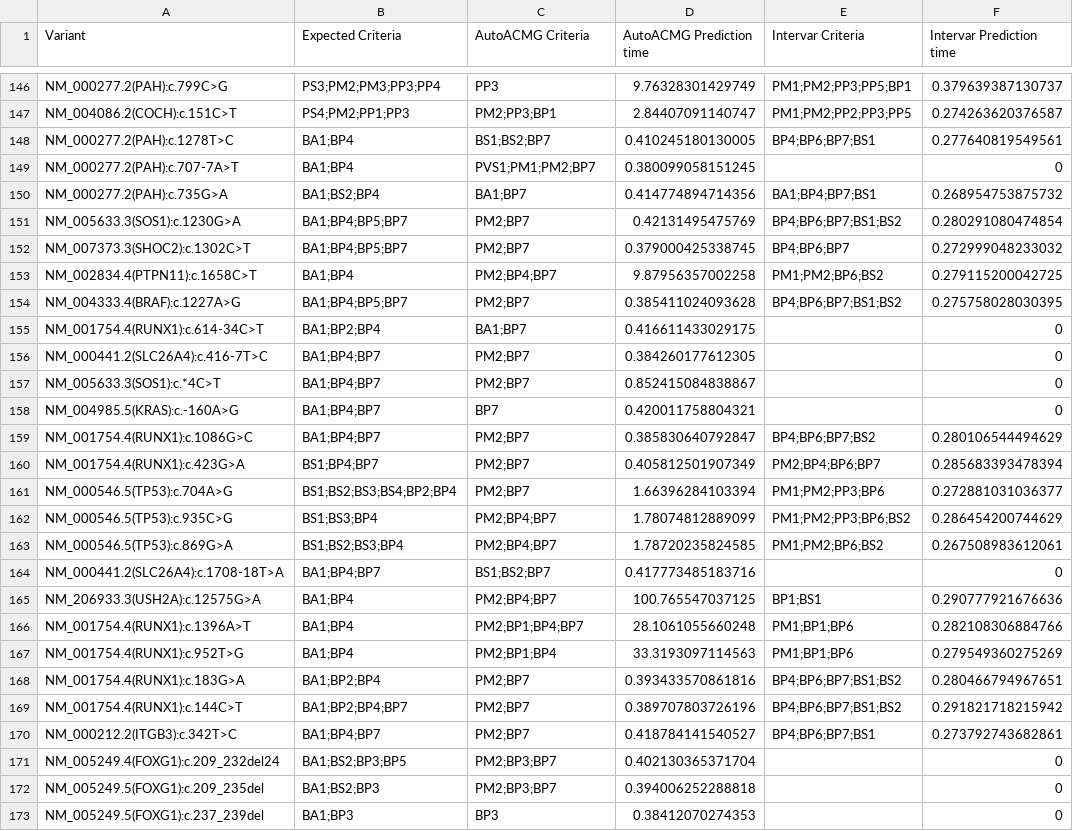
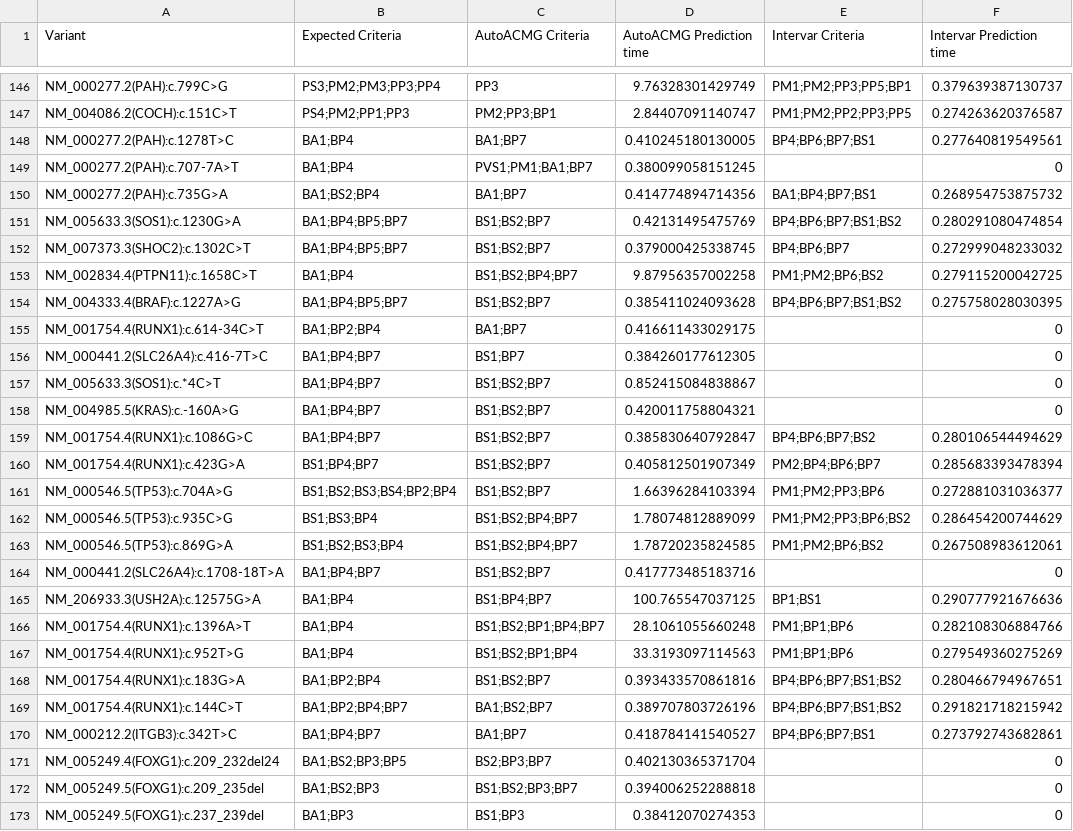
Before and after one commit to bihealth/auto-acmg, a CSV file: src/bench/results.csv, drawn as a sheet; only a part is shown, gaps mark what is left out; the diff covers the shown part only; the diff names each change by its address in the sheet, - before the commit and + after, or states it on an @@ line.

```diff
--- a/src/bench/results.csv
+++ b/src/bench/results.csv
-C148 (AutoACMG Criteria): BS1;BS2;BP7
+C148 (AutoACMG Criteria): BA1;BP7
-C149 (AutoACMG Criteria): PVS1;PM1;PM2;BP7
+C149 (AutoACMG Criteria): PVS1;PM1;BA1;BP7
-C151:C152 (AutoACMG Criteria): PM2;BP7
+C151:C152 (AutoACMG Criteria): BS1;BS2;BP7
-C153 (AutoACMG Criteria): PM2;BP4;BP7
+C153 (AutoACMG Criteria): BS1;BS2;BP4;BP7
-C154 (AutoACMG Criteria): PM2;BP7
+C154 (AutoACMG Criteria): BS1;BS2;BP7
-C156 (AutoACMG Criteria): PM2;BP7
+C156 (AutoACMG Criteria): BS1;BP7
-C157 (AutoACMG Criteria): PM2;BP7
+C157 (AutoACMG Criteria): BS1;BS2;BP7
-C158 (AutoACMG Criteria): BP7
+C158 (AutoACMG Criteria): BS1;BS2;BP7
-C159:C161 (AutoACMG Criteria): PM2;BP7
+C159:C161 (AutoACMG Criteria): BS1;BS2;BP7
-C162:C163 (AutoACMG Criteria): PM2;BP4;BP7
+C162:C163 (AutoACMG Criteria): BS1;BS2;BP4;BP7
-C165 (AutoACMG Criteria): PM2;BP4;BP7
+C165 (AutoACMG Criteria): BS1;BP4;BP7
-C166 (AutoACMG Criteria): PM2;BP1;BP4;BP7
+C166 (AutoACMG Criteria): BS1;BS2;BP1;BP4;BP7
-C167 (AutoACMG Criteria): PM2;BP1;BP4
+C167 (AutoACMG Criteria): BS1;BS2;BP1;BP4
-C168 (AutoACMG Criteria): PM2;BP7
+C168 (AutoACMG Criteria): BS1;BS2;BP7
-C169 (AutoACMG Criteria): PM2;BP7
+C169 (AutoACMG Criteria): BA1;BS2;BP7
-C170 (AutoACMG Criteria): PM2;BP7
+C170 (AutoACMG Criteria): BA1;BP7
-C171 (AutoACMG Criteria): PM2;BP3;BP7
+C171 (AutoACMG Criteria): BS2;BP3;BP7
-C172 (AutoACMG Criteria): PM2;BP3;BP7
+C172 (AutoACMG Criteria): BS1;BS2;BP3;BP7
-C173 (AutoACMG Criteria): BP3
+C173 (AutoACMG Criteria): BS1;BP3
```
Also changed, not shown: 84 edited cells elsewhere in this file, 7 other files.
